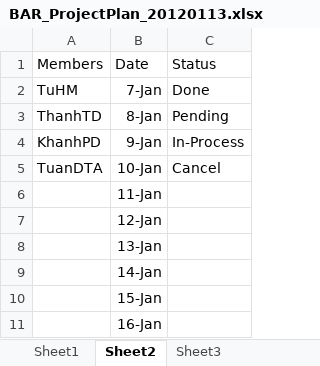
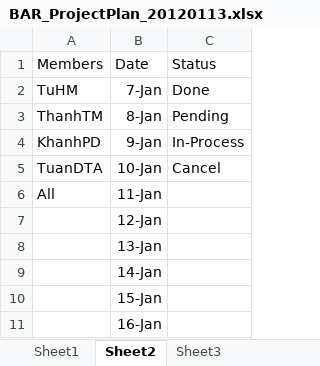
Before and after one commit to haima24/XMLProject, an Excel workbook: Plan/BAR_ProjectPlan_20120113.xlsx, sheet Sheet2, drawn as a sheet; only a part is shown; values as stored, in another font and other column widths than the file's, no borders; the diff names each change by its address in the sheet, - before the commit and + after, or states it on an @@ line.

```diff
--- a/Plan/BAR_ProjectPlan_20120113.xlsx (sheet Sheet2)
+++ b/Plan/BAR_ProjectPlan_20120113.xlsx (sheet Sheet2)
-A3: ThanhTD
+A3: ThanhTM
-A6: (empty)
+A6: All
```
Also changed, not shown: sheet Sheet1, Documentation/Minutes/BAR_MeetingMinutes_20130110.xlsx, 6 other files.
